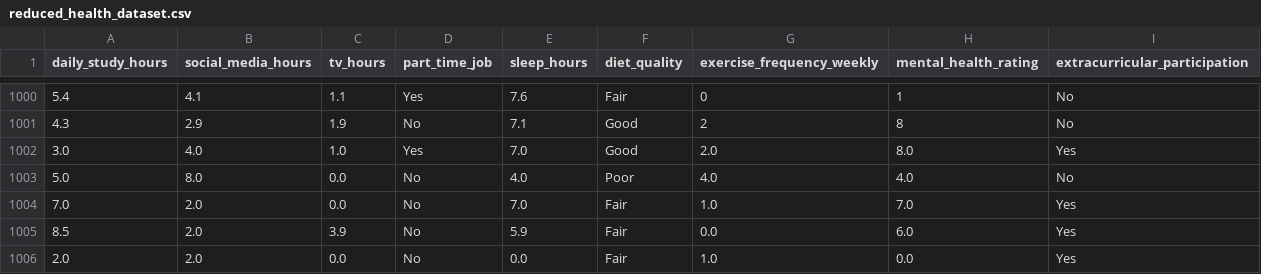
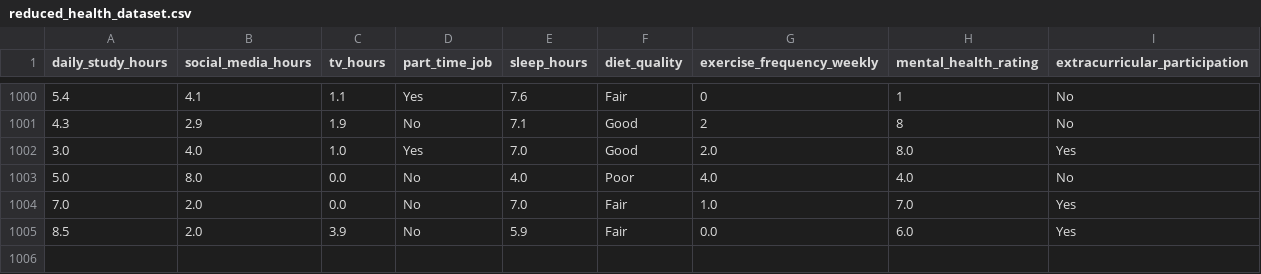
Before and after one commit to bthomas279/health-rating-app-mlmodel, a CSV file: datasets/reduced_health_dataset.csv, drawn as a sheet; only a part is shown, gaps mark what is left out; the diff names each change by its address in the sheet, - before the commit and + after, or states it on an @@ line.

```diff
--- a/datasets/reduced_health_dataset.csv
+++ b/datasets/reduced_health_dataset.csv
-row 1006: 2.0 | 2.0 | 0.0 | No | 0.0 | Fair | 1.0 | 0.0 | Yes
```
Also changed, not shown: 5 other files.
